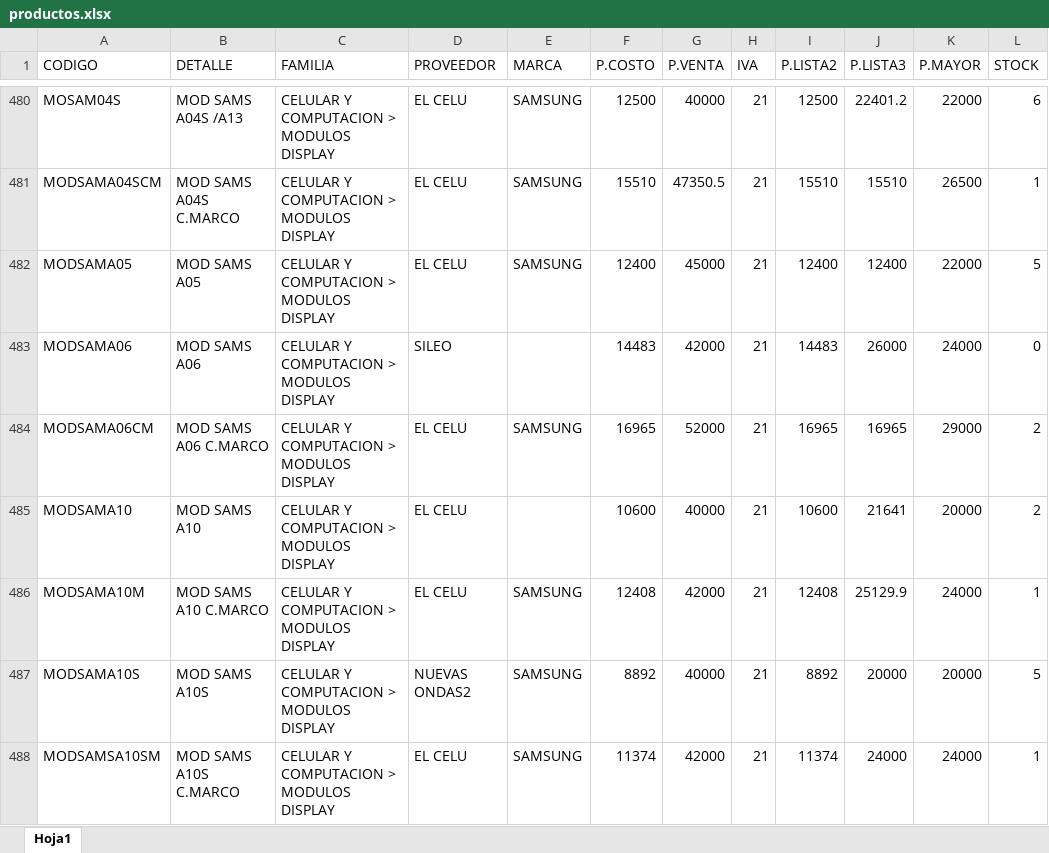
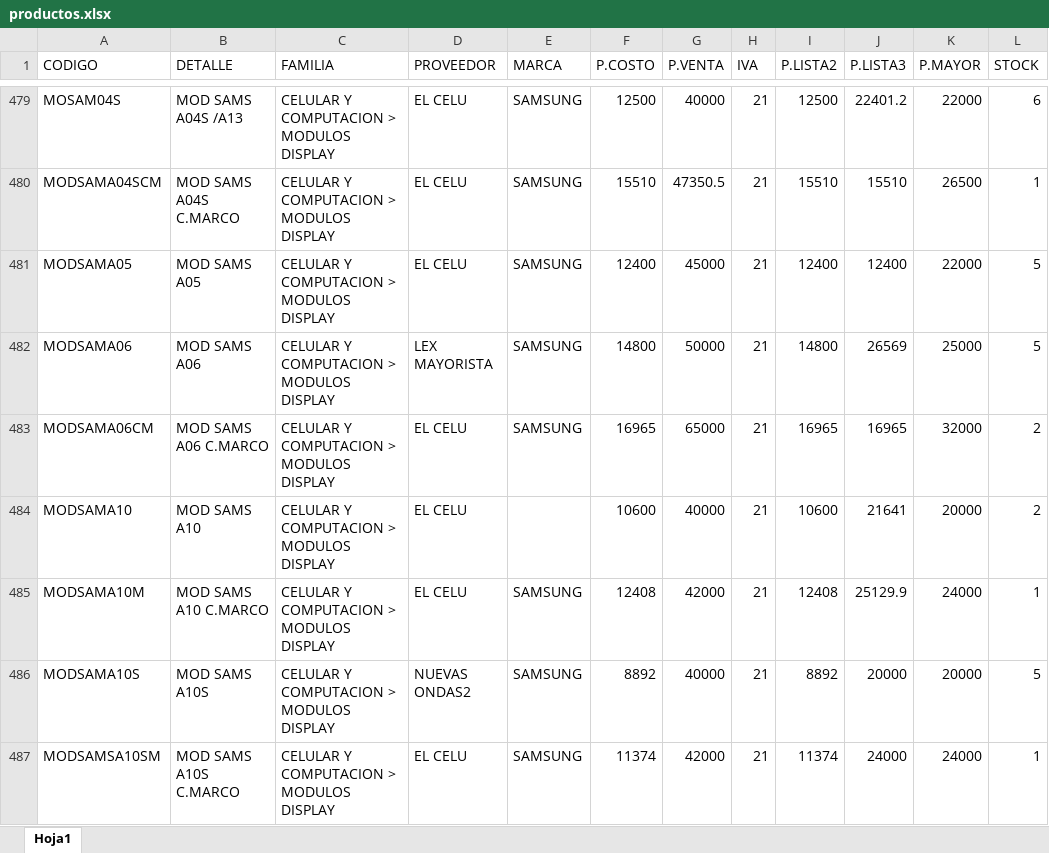
Before and after one commit to matias95ap/novacenter, an Excel workbook: tienda/productos.xlsx, sheet Hoja1, drawn as a sheet; only a part is shown, gaps mark what is left out; values as stored, in another font and other column widths than the file's, no borders; addresses are those after the commit; the diff covers the shown part only; the diff names each change by its address in the sheet, - before the commit and + after, or states it on an @@ line.

```diff
--- a/tienda/productos.xlsx (sheet Hoja1)
+++ b/tienda/productos.xlsx (sheet Hoja1)
-D482 (PROVEEDOR): SILEO
+D482 (PROVEEDOR): LEX MAYORISTA
-E482 (MARCA): (empty)
+E482 (MARCA): SAMSUNG
-F482 (P.COSTO): 14483
+F482 (P.COSTO): 14800
-G482 (P.VENTA): 42000
+G482 (P.VENTA): 50000
-I482 (P.LISTA2): 14483
+I482 (P.LISTA2): 14800
-J482 (P.LISTA3): 26000
+J482 (P.LISTA3): 26569
-K482 (P.MAYOR): 24000
+K482 (P.MAYOR): 25000
-L482 (STOCK): 0
+L482 (STOCK): 5
-G483 (P.VENTA): 52000
+G483 (P.VENTA): 65000
-K483 (P.MAYOR): 29000
+K483 (P.MAYOR): 32000
```
Also changed, not shown: 3 added rows, 2 removed rows and 53 edited cells elsewhere in this sheet.
